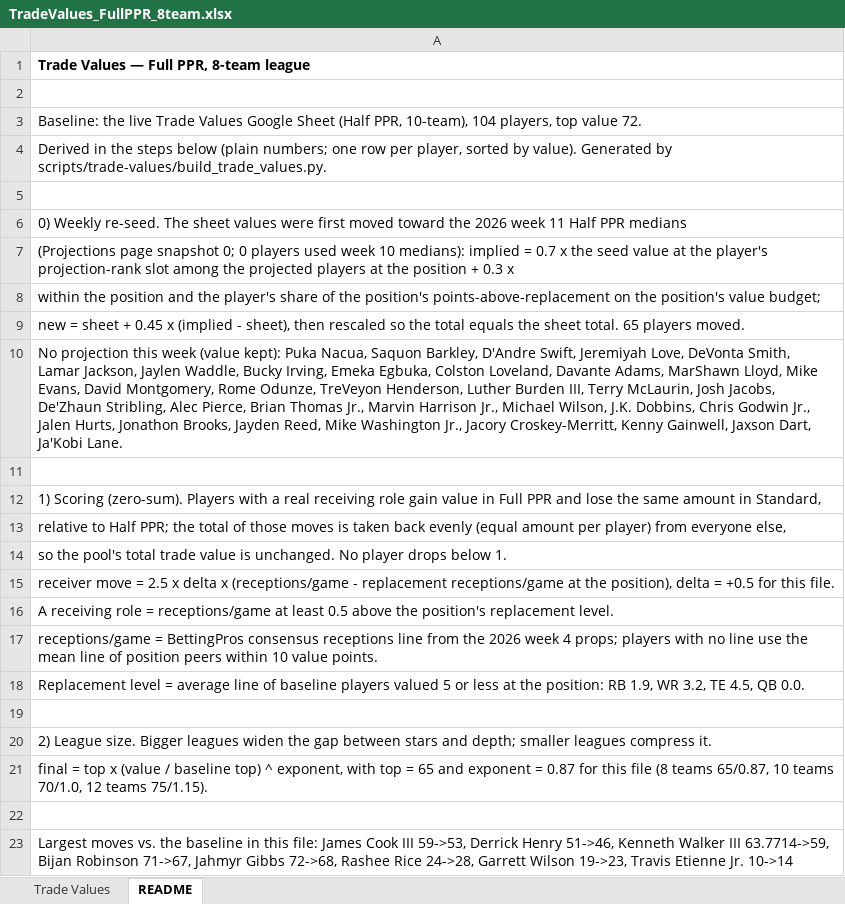
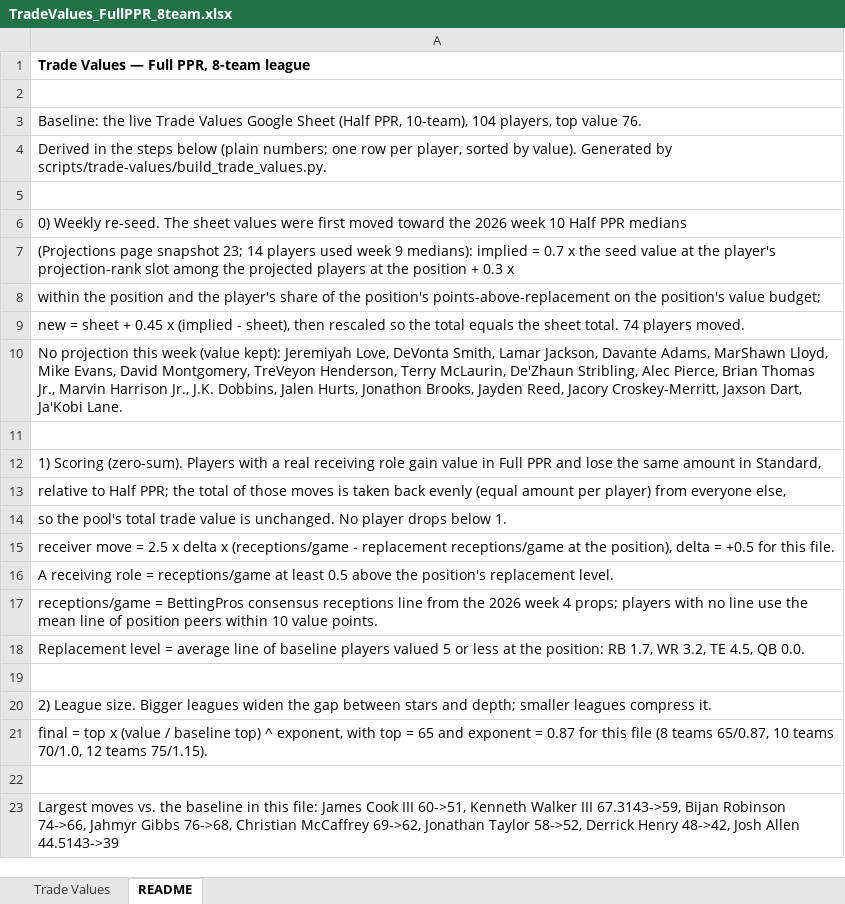
Before and after one commit to seoularpro/OddsVis, an Excel workbook: TradeValueSheets/TradeValues_FullPPR_8team.xlsx, sheet README, drawn as a sheet; values as stored, in another font and other column widths than the file's, no borders; the diff names each change by its address in the sheet, - before the commit and + after, or states it on an @@ line.

```diff
--- a/TradeValueSheets/TradeValues_FullPPR_8team.xlsx (sheet README)
+++ b/TradeValueSheets/TradeValues_FullPPR_8team.xlsx (sheet README)
-A3: …top value 72.
+A3: …top value 76.
-A6: …2026 week 11 Half PPR…
+A6: …2026 week 10 Half PPR…
-A7: …page snapshot 0; 0 players used week 10 medians): implied…
+A7: …page snapshot 23; 14 players used week 9 medians): implied…
-A9: …sheet total. 65 players moved.
+A9: …sheet total. 74 players moved.
-A10: …(value kept): Puka Nacua, Saquon Barkley, D'Andre Swift, Jeremiyah Love, DeVonta Smith, Lamar Jackson, Jaylen Waddle, Bucky Irving, Emeka Egbuka, Colston Loveland, Davante Adams, MarShawn Lloyd, Mike Evans, David Montgomery, Rome Odunze, TreVeyon Henderson, Luther Burden III, Terry McLaurin, Josh Jacobs, De'Zhaun Stribling, Alec Pierce, Brian Thomas Jr., Marvin Harrison Jr., Michael Wilson, J.K. Dobbins, Chris Godwin Jr., Jalen Hurts, Jonathon Brooks, Jayden Reed, Mike Washington Jr., Jacory Croskey-Merritt, Kenny Gainwell, Jaxson Dart,…
+A10: …(value kept): Jeremiyah Love, DeVonta Smith, Lamar Jackson, Davante Adams, MarShawn Lloyd, Mike Evans, David Montgomery, TreVeyon Henderson, Terry McLaurin, De'Zhaun Stribling, Alec Pierce, Brian Thomas Jr., Marvin Harrison Jr., J.K. Dobbins, Jalen Hurts, Jonathon Brooks, Jayden Reed, Jacory Croskey-Merritt, Jaxson Dart,…
-A18: …position: RB 1.9, WR 3.2,…
+A18: …position: RB 1.7, WR 3.2,…
-A23: …Cook III 59->53, Derrick Henry 51->46, Kenneth Walker III 63.7714->59, Bijan Robinson 71->67, Jahmyr Gibbs 72->68, Rashee Rice 24->28, Garrett Wilson 19->23, Travis Etienne Jr. 10->14
+A23: …Cook III 60->51, Kenneth Walker III 67.3143->59, Bijan Robinson 74->66, Jahmyr Gibbs 76->68, Christian McCaffrey 69->62, Jonathan Taylor 58->52, Derrick Henry 48->42, Josh Allen 44.5143->39
```
Also changed, not shown: sheet Trade Values, TradeValueSheets/TradeValues_FullPPR_10team.xlsx, TradeValueSheets/TradeValues_HalfPPR_10team.xlsx, 18 other files.
